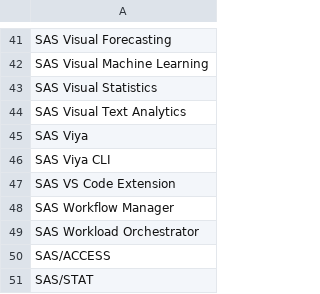
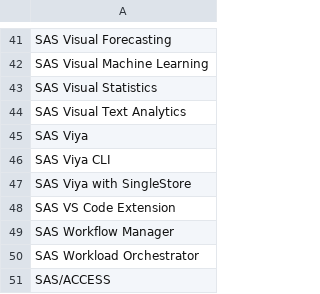
Before and after one commit to Criptic/SAS-Whats-New, a CSV file: data/dd36index.csv, drawn as a sheet; only a part is shown, gaps mark what is left out; the shorter side is filled out with more unchanged rows.

```diff
--- a/data/dd36index.csv
+++ b/data/dd36index.csv
@@ -46,2 +46,3 @@
 "SAS Viya CLI"
+"SAS Viya with SingleStore"
 "SAS VS Code Extension"
```
Also changed, not shown: data/dd36.csv, data/dd45.csv, 8 other files.
